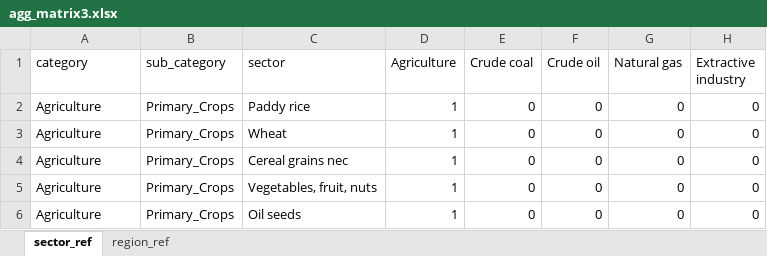
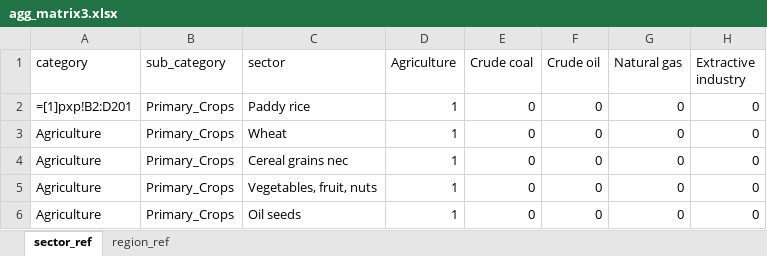
Before and after one commit to Maestrofinn/MatMat-Trade, an Excel workbook: data/agg_matrix3.xlsx, sheet sector_ref, drawn as a sheet; only a part is shown; values as stored, in another font and other column widths than the file's, no borders; formulas without a stored value are shown as written; conditional formats not drawn; the diff names each change by its address in the sheet, - before the commit and + after, or states it on an @@ line.

```diff
--- a/data/agg_matrix3.xlsx (sheet sector_ref)
+++ b/data/agg_matrix3.xlsx (sheet sector_ref)
-A2 (category): Agriculture
+A2 (category): =[1]pxp!B2:D201
```
Also changed, not shown: sheet region_ref, data/agg_matrix_4secteurs.xlsx.
